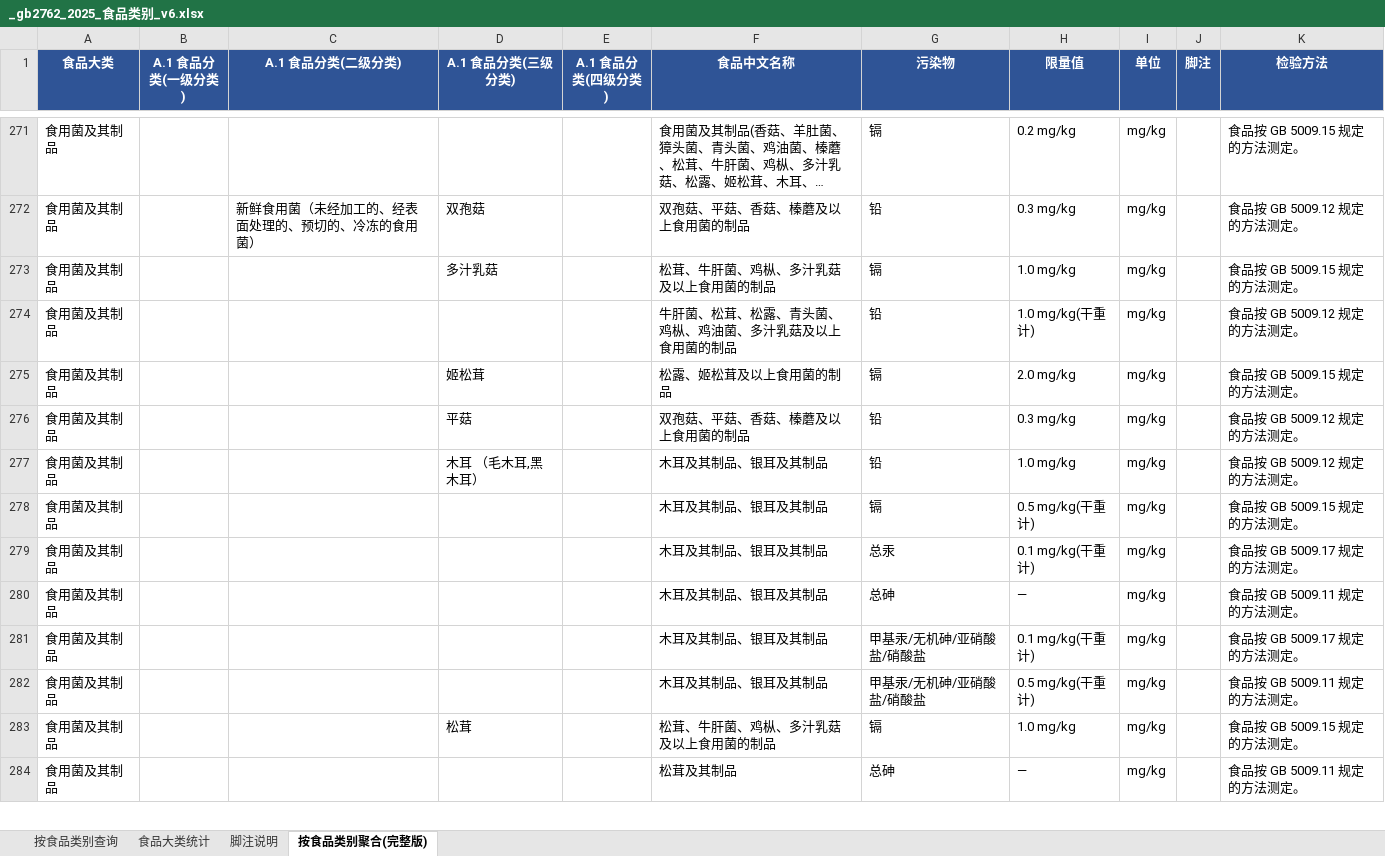
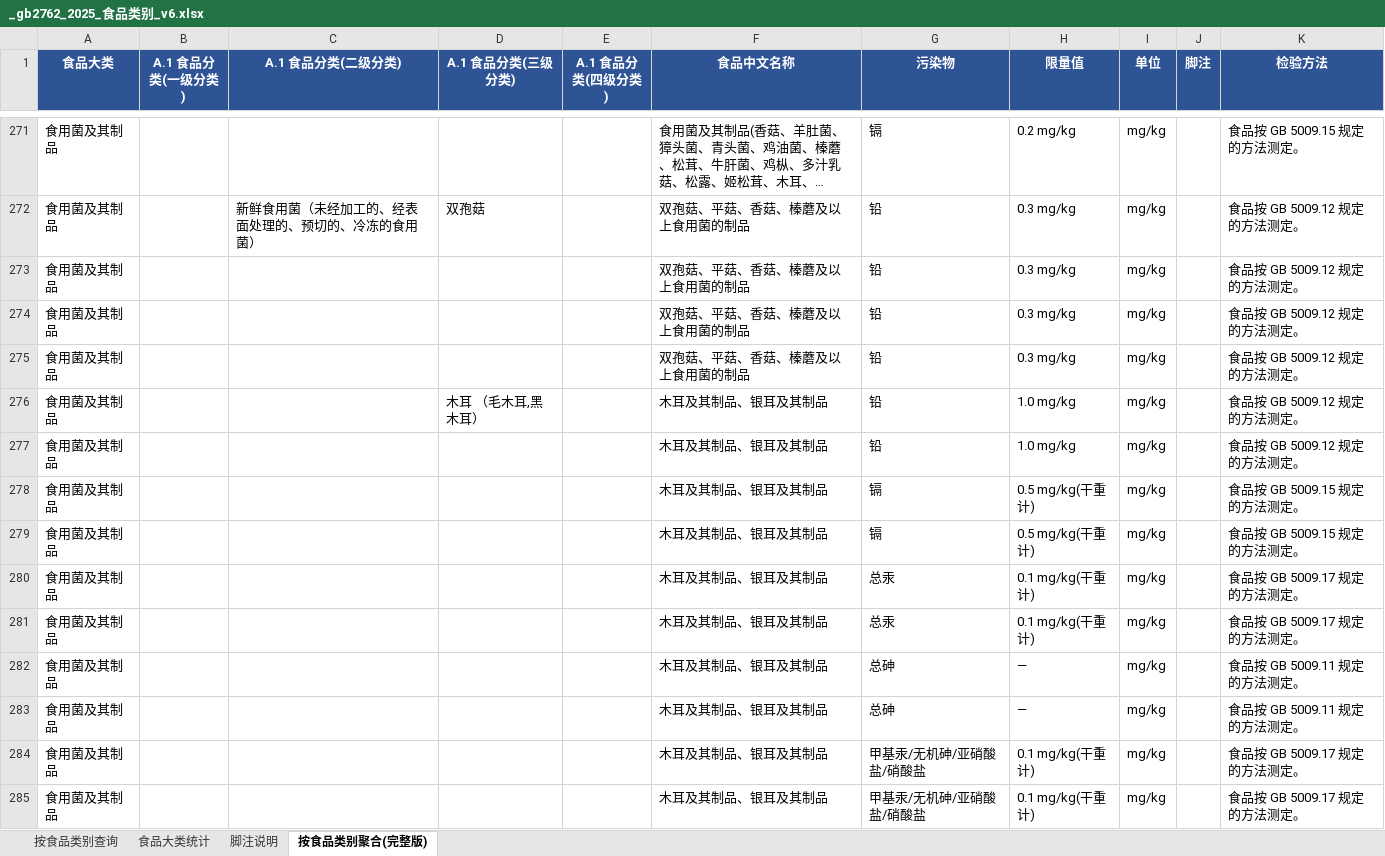
Before and after one commit to 5678Hub/jianyu, an Excel workbook: data/gb2762/_gb2762_2025_食品类别_v6.xlsx, sheet 按食品类别聚合(完整版), drawn as a sheet; only a part is shown, gaps mark what is left out; the shorter side is filled out with more unchanged rows; long unchanged cells end in …; values as stored, in another font and other column widths than the file's, no borders; removed rows and columns are numbered as before the commit, all else as after; the diff covers the shown part only; the diff names each change by its address in the sheet, - before the commit and + after, or states it on an @@ line.

```diff
--- a/data/gb2762/_gb2762_2025_食品类别_v6.xlsx (sheet 按食品类别聚合(完整版))
+++ b/data/gb2762/_gb2762_2025_食品类别_v6.xlsx (sheet 按食品类别聚合(完整版))
-D273 (A.1 食品分类(三级分类)): 多汁乳菇
+D273 (A.1 食品分类(三级分类)): (empty)
-F273 (食品中文名称): 松茸、牛肝菌、鸡枞、多汁乳菇及以上食用菌的制品
+F273 (食品中文名称): 双孢菇、平菇、香菇、榛蘑及以上食用菌的制品
-G273 (污染物): 镉
+G273 (污染物): 铅
-H273 (限量值): 1.0 mg/kg
+H273 (限量值): 0.3 mg/kg
-K273 (检验方法): 食品按 GB 5009.15 规定的方法测定。
+K273 (检验方法): 食品按 GB 5009.12 规定的方法测定。
-F274 (食品中文名称): 牛肝菌、松茸、松露、青头菌、鸡枞、鸡油菌、多汁乳菇及以上食用菌的制品
+F274 (食品中文名称): 双孢菇、平菇、香菇、榛蘑及以上食用菌的制品
-H274 (限量值): 1.0 mg/kg(干重计)
+H274 (限量值): 0.3 mg/kg
-row 275: 食用菌及其制品 |  |  | 姬松茸 |  | 松露、姬松茸及以上食用菌的制品 | 镉 | 2.0 mg/kg | mg/kg |  | 食品按 GB 5009.15 规定的方法测定。
-D275 (A.1 食品分类(三级分类)): 平菇
+D275 (A.1 食品分类(三级分类)): (empty)
+row 277: 食用菌及其制品 |  |  |  |  | 木耳及其制品、银耳及其制品 | 铅 | 1.0 mg/kg | mg/kg |  | 食品按 GB 5009.12 规定的方法测定。
@@ row 294 moved to row 278: 食用菌及其制品 @@
@@ row 295 moved to row 281: 食用菌及其制品 @@
@@ row 296 moved to row 282: 食用菌及其制品 @@
@@ row 297 moved to row 285: 食用菌及其制品 @@
```
Also changed, not shown: 27 added rows, 27 removed rows, 29 moved rows and 41 edited cells elsewhere in this sheet, sheet 按食品类别查询, 2 other files.
